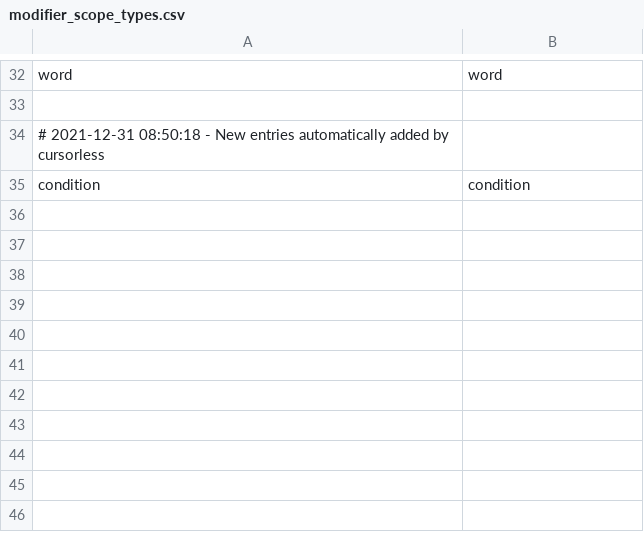
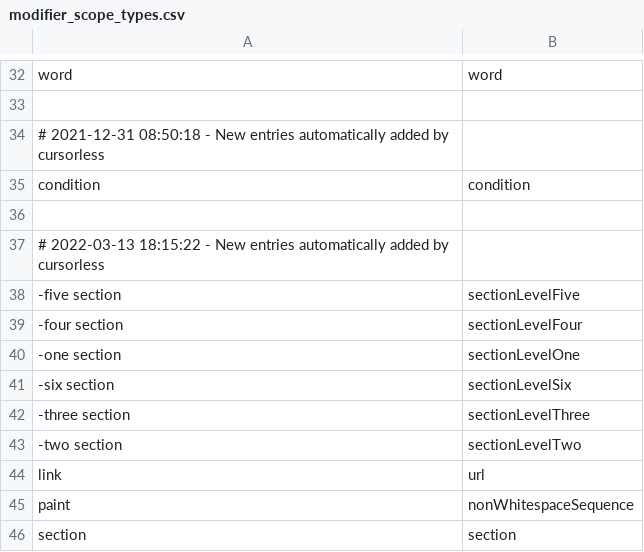
Before and after one commit to knausj85/cursorless-settings, a CSV file: modifier_scope_types.csv, drawn as a sheet; only a part is shown, gaps mark what is left out; the diff names each change by its address in the sheet, - before the commit and + after, or states it on an @@ line.

Commit message:
New entries

```diff
--- a/modifier_scope_types.csv
+++ b/modifier_scope_types.csv
+row 36: (empty)
+row 37: # 2022-03-13 18:15:22 - New entries automatically added by cursorless
+row 38: -five section | sectionLevelFive
+row 39: -four section | sectionLevelFour
+row 40: -one section | sectionLevelOne
+row 41: -six section | sectionLevelSix
+row 42: -three section | sectionLevelThree
+row 43: -two section | sectionLevelTwo
+row 44: link | url
+row 45: paint | nonWhitespaceSequence
+row 46: section | section
```
Also changed, not shown: actions.csv, special_marks.csv, 1 other file.
